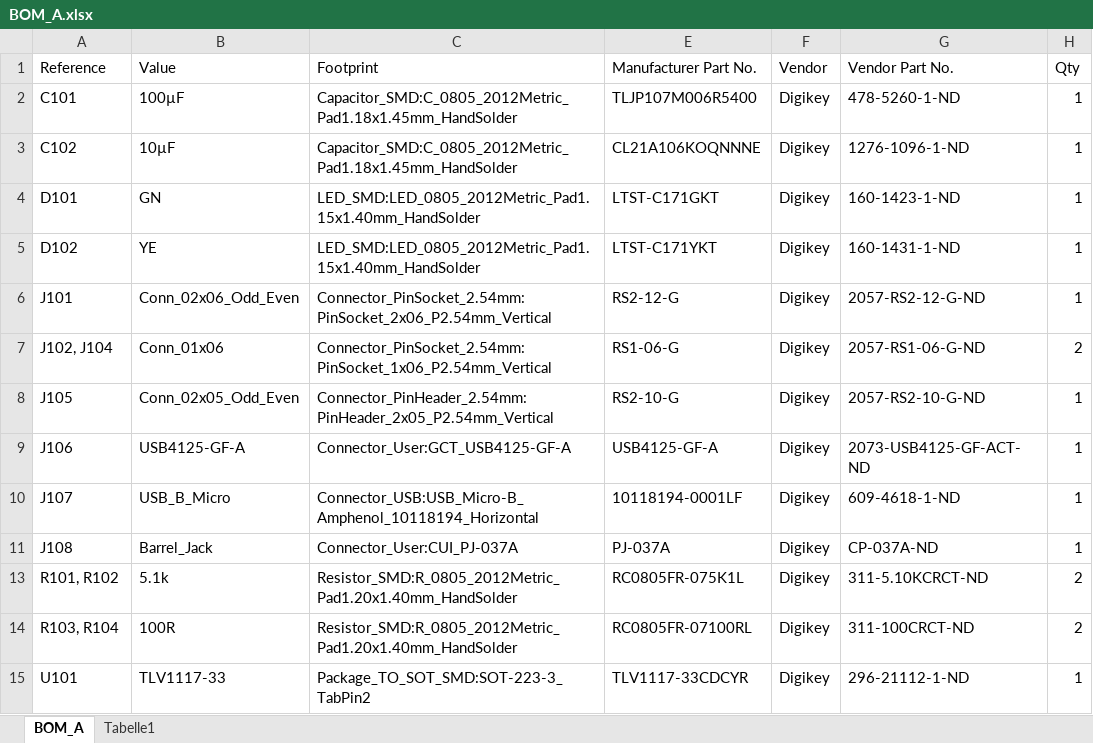
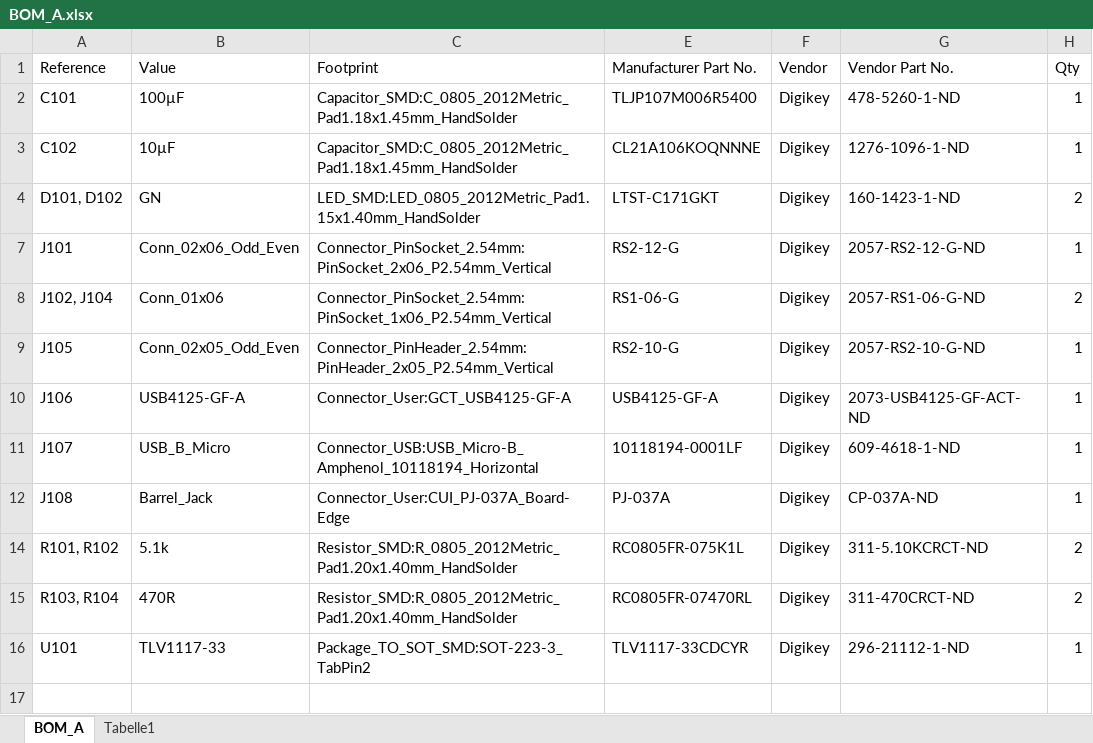
Before and after one commit to nikolai2111/RaspberryPi-UART_Ethernet_Adapter, an Excel workbook: src/BOM_A.xlsx, sheet BOM_A, drawn as a sheet; values as stored, in another font and other column widths than the file's, no borders; table styles not drawn; removed rows and columns are numbered as before the commit, all else as after; the diff names each change by its address in the sheet, - before the commit and + after, or states it on an @@ line.

Commit message:
Mod: LEDs for RXD and TXD, changed from Pull-Down to Pull-Up resistors and changed their value. Re-exported all the files.

```diff
--- a/src/BOM_A.xlsx (sheet BOM_A)
+++ b/src/BOM_A.xlsx (sheet BOM_A)
-A4 (Reference): D101
+A4 (Reference): D101, D102
-H4 (Qty): 1
+H4 (Qty): 2
-row 5: D102 | YE | LED_SMD:LED_0805_2012Metric_Pad1.15x1.40mm_HandSolder | LTST-C171YKT | Digikey | 160-1431-1-ND | 1
-C12 (Footprint): Connector_User:CUI_PJ-037A
+C12 (Footprint): Connector_User:CUI_PJ-037A_Board-Edge
-B15 (Value): 100R
+B15 (Value): 470R
-E15 (Manufacturer Part No.): RC0805FR-07100RL
+E15 (Manufacturer Part No.): RC0805FR-07470RL
-G15 (Vendor Part No.): 311-100CRCT-ND
+G15 (Vendor Part No.): 311-470CRCT-ND
```
Also changed, not shown: hidden cells, 6 other files.
